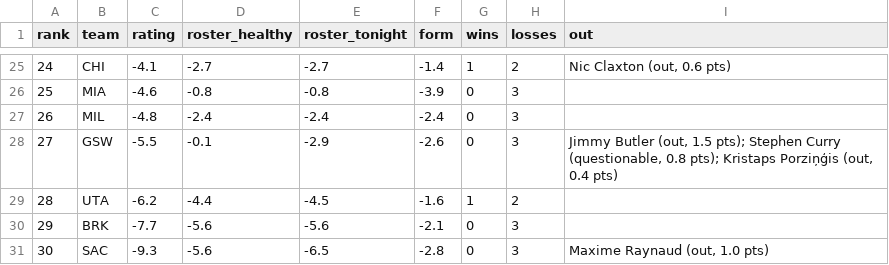
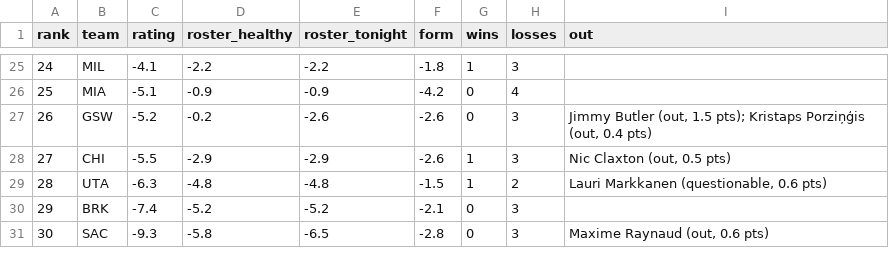
Before and after one commit to sreekeyyunni/nba-ledger-se, a CSV file: data/team_power.csv, drawn as a sheet; only a part is shown, gaps mark what is left out; the diff covers the shown part only.

```diff
--- a/data/team_power.csv
+++ b/data/team_power.csv
@@ -25,7 +25,7 @@ rank,team,rating,roster_healthy,roster_tonight,form,wins,losses,out
-24,CHI,-4.1,-2.7,-2.7,-1.4,1,2,"Nic Claxton (out, 0.6 pts)"
-25,MIA,-4.6,-0.8,-0.8,-3.9,0,3,
-26,MIL,-4.8,-2.4,-2.4,-2.4,0,3,
-27,GSW,-5.5,-0.1,-2.9,-2.6,0,3,"Jimmy Butler (out, 1.5 pts); Stephen Curry (questionable, 0.8 pts); Kristaps Porziņģis (out, 0.4 pts)"
-28,UTA,-6.2,-4.4,-4.5,-1.6,1,2,
-29,BRK,-7.7,-5.6,-5.6,-2.1,0,3,
-30,SAC,-9.3,-5.6,-6.5,-2.8,0,3,"Maxime Raynaud (out, 1.0 pts)"
+24,MIL,-4.1,-2.2,-2.2,-1.8,1,3,
+25,MIA,-5.1,-0.9,-0.9,-4.2,0,4,
+26,GSW,-5.2,-0.2,-2.6,-2.6,0,3,"Jimmy Butler (out, 1.5 pts); Kristaps Porziņģis (out, 0.4 pts)"
+27,CHI,-5.5,-2.9,-2.9,-2.6,1,3,"Nic Claxton (out, 0.5 pts)"
+28,UTA,-6.3,-4.8,-4.8,-1.5,1,2,"Lauri Markkanen (questionable, 0.6 pts)"
+29,BRK,-7.4,-5.2,-5.2,-2.1,0,3,
+30,SAC,-9.3,-5.8,-6.5,-2.8,0,3,"Maxime Raynaud (out, 0.6 pts)"
```
Also changed, not shown: 3 added rows, 3 removed rows and 109 edited cells elsewhere in this file, data/predictions.csv, 1 other file.
